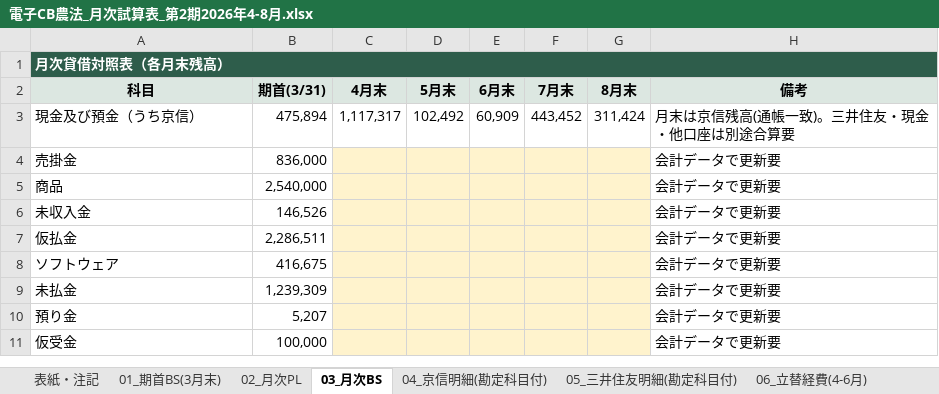
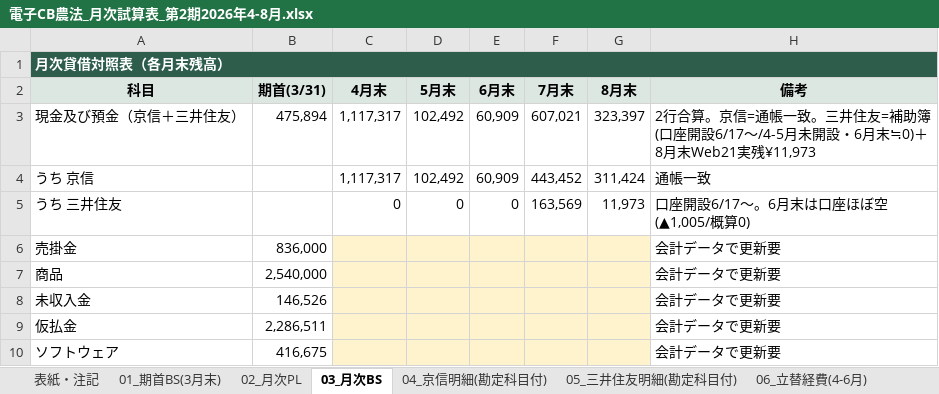
Before and after one commit to tosinariy0918/Private, an Excel workbook: company/secretary/経理/月次決算/電子CB農法_月次試算表_第2期2026年4-8月.xlsx, sheet 03_月次BS, drawn as a sheet; only a part is shown; the shorter side is filled out with more unchanged rows; values as stored, in another font and other column widths than the file's, no borders; addresses are those after the commit; the diff names each change by its address in the sheet, - before the commit and + after, or states it on an @@ line.

```diff
--- a/company/secretary/経理/月次決算/電子CB農法_月次試算表_第2期2026年4-8月.xlsx (sheet 03_月次BS)
+++ b/company/secretary/経理/月次決算/電子CB農法_月次試算表_第2期2026年4-8月.xlsx (sheet 03_月次BS)
+row 3: 現金及び預金（京信＋三井住友） | 475,894 | 1,117,317 | 102,492 | 60,909 | 607,021 | 323,397 | 2行合算。京信=通帳一致。三井住友=補助簿(口座開設6/17〜/4-5月未開設・6月末≒0)＋8月末Web21実残¥11,973
-A4 (科目): 現金及び預金（うち京信）
+A4 (科目): うち 京信
-B4 (期首(3/31)): 475,894
+B4 (期首(3/31)): (empty)
-H4 (備考): 月末は京信残高(通帳一致)。三井住友・現金・他口座は別途合算要
+H4 (備考): 通帳一致
+row 5: うち 三井住友 |  | 0 | 0 | 0 | 163,569 | 11,973 | 口座開設6/17〜。6月末は口座ほぼ空(▲1,005/概算0)
```
Also changed, not shown: sheet 02_月次PL, sheet 08_未確定→区分反映.
